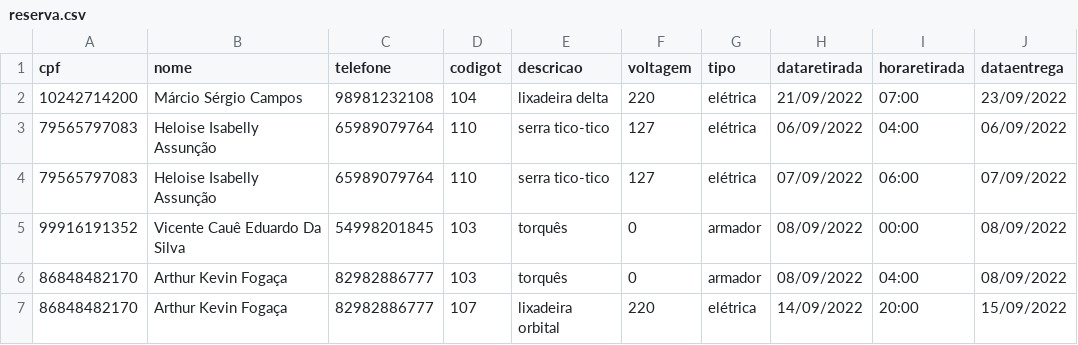
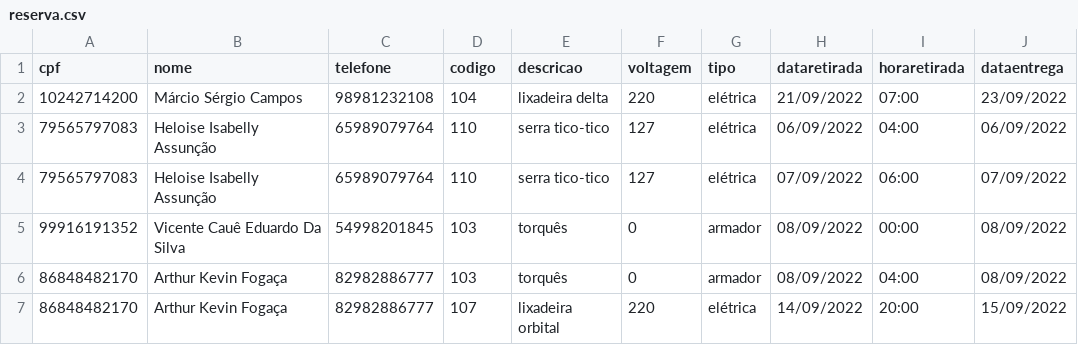
Before and after one commit to Axemay/Central_de_Ferramentaria, a CSV file: app/reserva.csv, drawn as a sheet; only a part is shown; the diff names each change by its address in the sheet, - before the commit and + after, or states it on an @@ line.

```diff
--- a/app/reserva.csv
+++ b/app/reserva.csv
-D1: codigot
+D1: codigo
```
Also changed, not shown: 1 other file.
